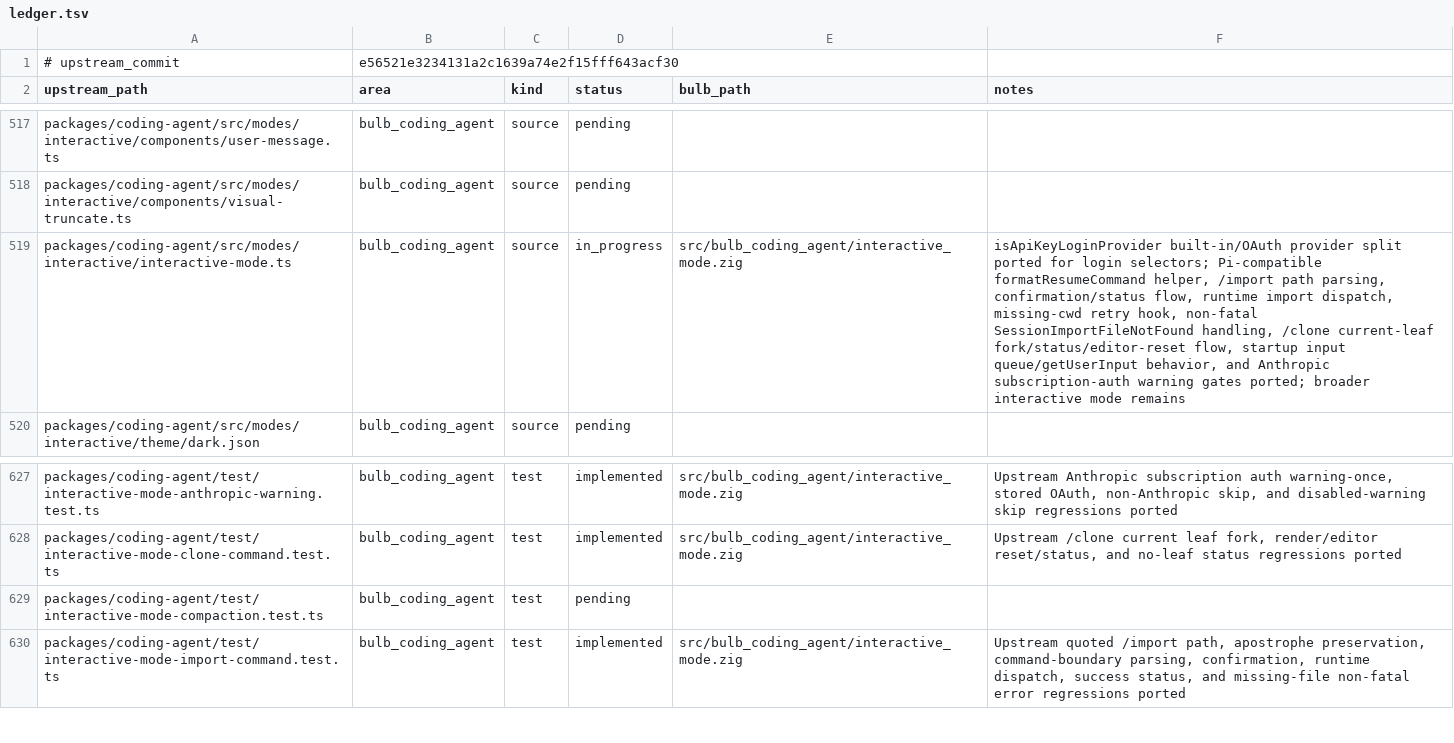
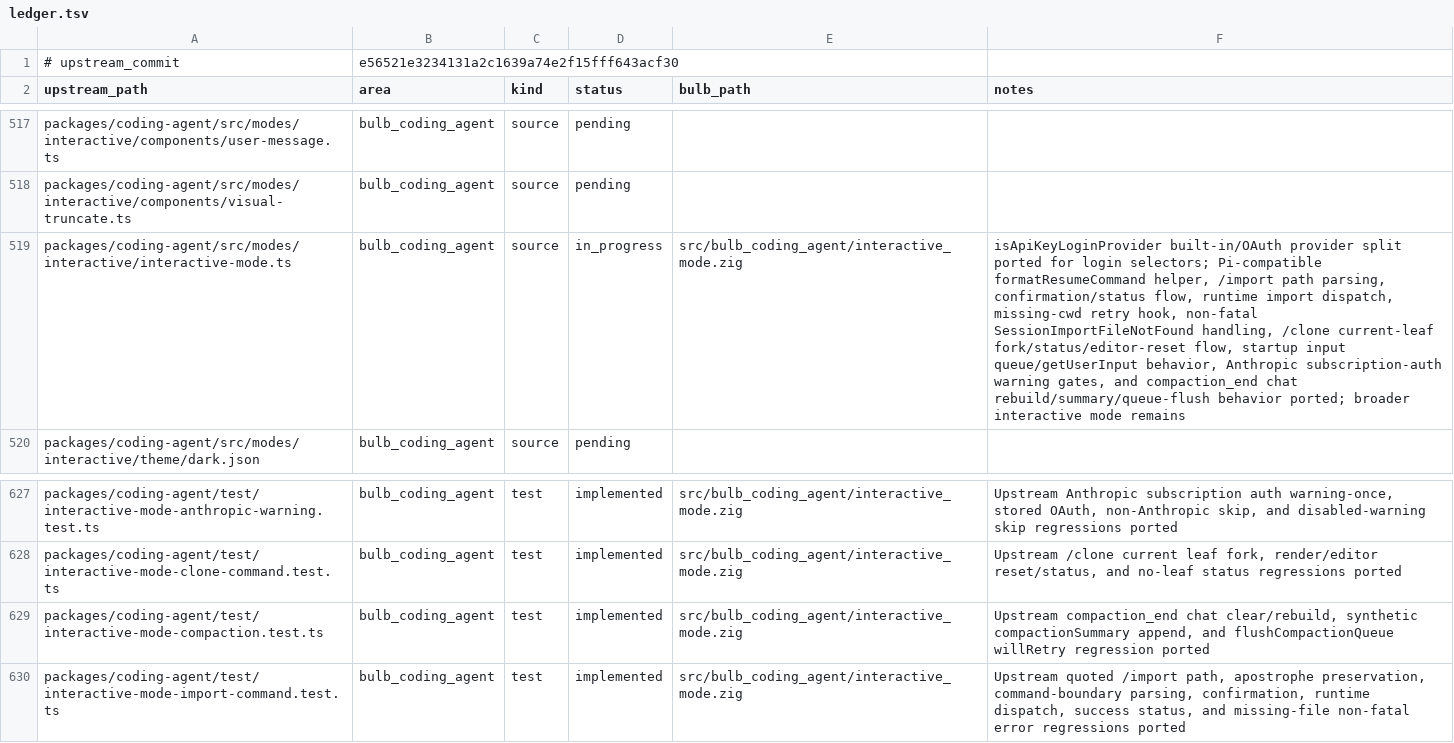
Before and after one commit to anggakhrsma/bulb, a TSV file: parity/ledger.tsv, drawn as a sheet; only a part is shown, gaps mark what is left out; the diff names each change by its address in the sheet, - before the commit and + after, or states it on an @@ line.

Commit message:
feat: port compaction event parity

```diff
--- a/parity/ledger.tsv
+++ b/parity/ledger.tsv
-F519 (notes): …queue/getUserInput behavior, and Anthropic subscription-auth warning gates ported; broader…
+F519 (notes): …queue/getUserInput behavior, Anthropic subscription-auth warning gates, and compaction_end chat rebuild/summary/queue-flush behavior ported; broader…
-D629 (status): pending
+D629 (status): implemented
-E629 (bulb_path): (empty)
+E629 (bulb_path): src/bulb_coding_agent/interactive_mode.zig
-F629 (notes): (empty)
+F629 (notes): Upstream compaction_end chat clear/rebuild, synthetic compactionSummary append, and flushCompactionQueue willRetry regression ported
```
Also changed, not shown: parity/status.tsv, 1 other file.
